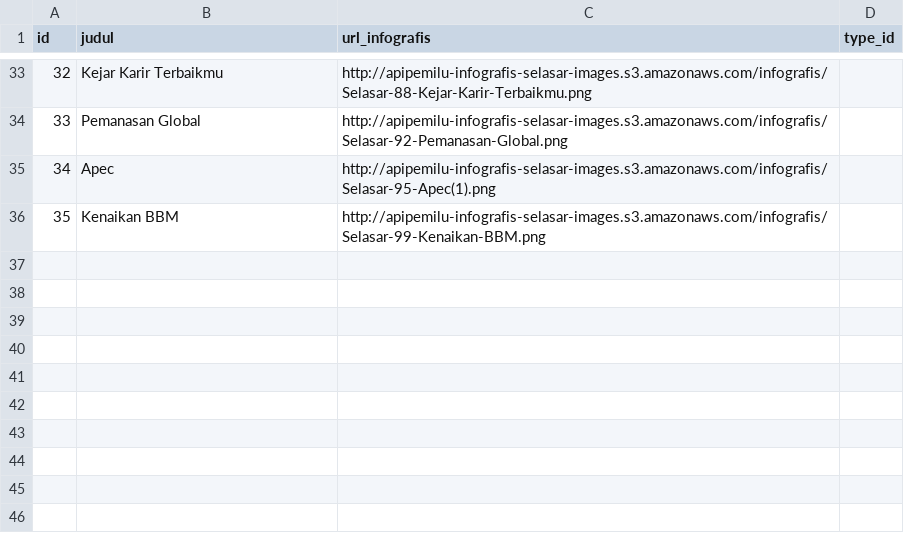
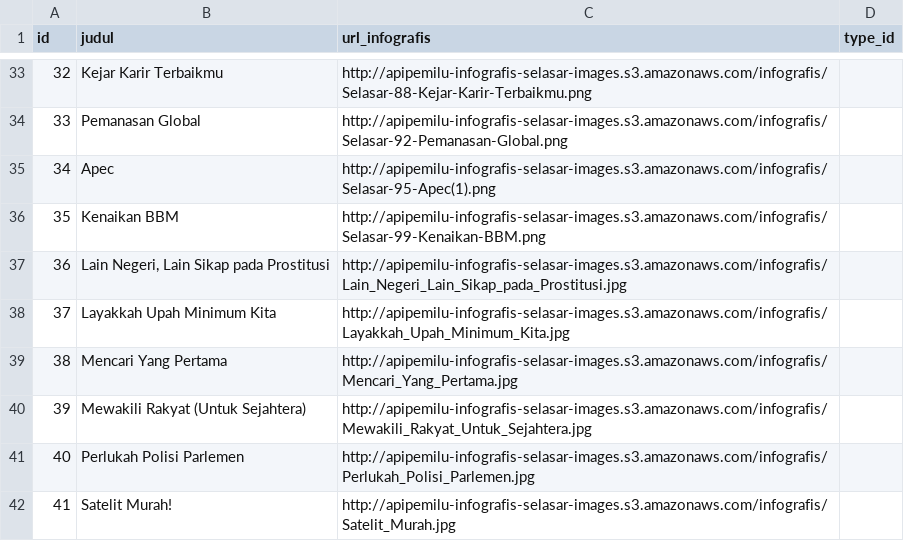
Before and after one commit to pemiluAPI/pemilu-data, a CSV file: infografis-selasar/infografis_selasar.csv, drawn as a sheet; only a part is shown, gaps mark what is left out.

Commit message:
added new url infografis

```diff
--- a/infografis-selasar/infografis_selasar.csv
+++ b/infografis-selasar/infografis_selasar.csv
@@ -36 +36,7 @@ id,judul,url_infografis,type_id
 35,Kenaikan BBM,http://apipemilu-infografis-selasar-images.s3.amazonaws.com/infografis/Selasar-99-Kenaikan-BBM.png,
+36,"Lain Negeri, Lain Sikap pada Prostitusi",http://apipemilu-infografis-selasar-images.s3.amazonaws.com/infografis/Lain_Negeri_Lain_Sikap_pada_Prostitusi.jpg,
+37,Layakkah Upah Minimum Kita,http://apipemilu-infografis-selasar-images.s3.amazonaws.com/infografis/Layakkah_Upah_Minimum_Kita.jpg,
+38,Mencari Yang Pertama,http://apipemilu-infografis-selasar-images.s3.amazonaws.com/infografis/Mencari_Yang_Pertama.jpg,
+39,Mewakili Rakyat (Untuk Sejahtera),http://apipemilu-infografis-selasar-images.s3.amazonaws.com/infografis/Mewakili_Rakyat_Untuk_Sejahtera.jpg,
+40,Perlukah Polisi Parlemen,http://apipemilu-infografis-selasar-images.s3.amazonaws.com/infografis/Perlukah_Polisi_Parlemen.jpg,
+41,Satelit Murah!,http://apipemilu-infografis-selasar-images.s3.amazonaws.com/infografis/Satelit_Murah.jpg,
```
